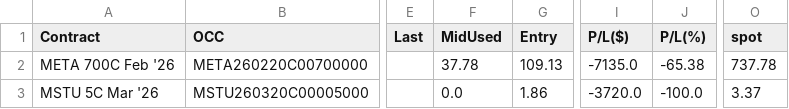
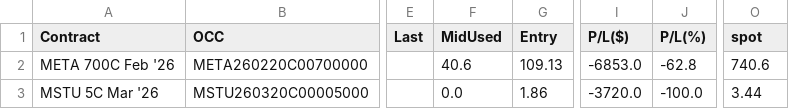
Before and after one commit to Sevenon7/Tradier_Options, a CSV file: data/2025-10-23/option_pl.csv, drawn as a sheet; only a part is shown, gaps mark what is left out; the diff names each change by its address in the sheet, - before the commit and + after, or states it on an @@ line.

```diff
--- a/data/2025-10-23/option_pl.csv
+++ b/data/2025-10-23/option_pl.csv
-F2 (MidUsed): 37.78
+F2 (MidUsed): 40.6
-I2 (P/L($)): -7135.0
+I2 (P/L($)): -6853.0
-J2 (P/L(%)): -65.38
+J2 (P/L(%)): -62.8
-O2 (spot): 737.78
+O2 (spot): 740.6
-O3 (spot): 3.37
+O3 (spot): 3.44
```
Also changed, not shown: data/2025-10-23/overlay_vwap_macd_rsi.csv.
